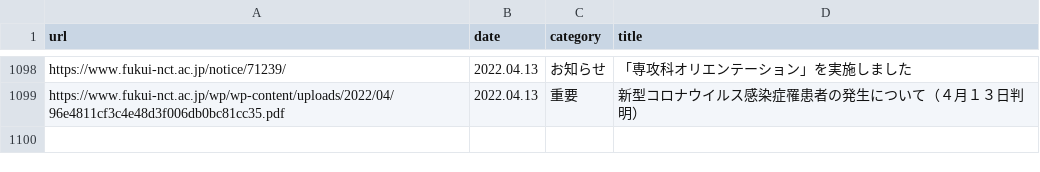
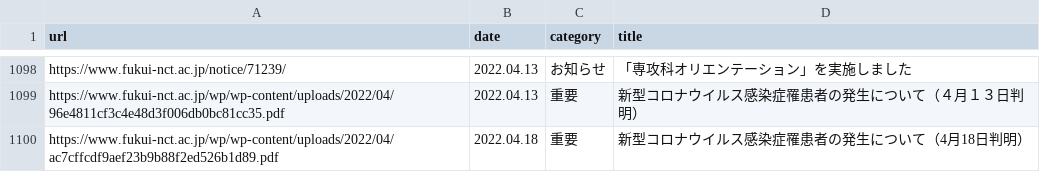
Before and after one commit to code4fukui/fnct-news, a CSV file: fnct-news.csv, drawn as a sheet; only a part is shown, gaps mark what is left out.

Commit message:
update data

```diff
--- a/fnct-news.csv
+++ b/fnct-news.csv
@@ -1099 +1099,2 @@ https://www.fukui-nct.ac.jp/notice/71239/,2022.04.13,お知らせ,「専攻科
 https://www.fukui-nct.ac.jp/wp/wp-content/uploads/2022/04/96e4811cf3c4e48d3f006db0bc81cc35.pdf,2022.04.13,重要,新型コロナウイルス感染症罹患者の発生について（４月１３日判明）
+https://www.fukui-nct.ac.jp/wp/wp-content/uploads/2022/04/ac7cffcdf9aef23b9b88f2ed526b1d89.pdf,2022.04.18,重要,新型コロナウイルス感染症罹患者の発生について（4月18日判明）
```
